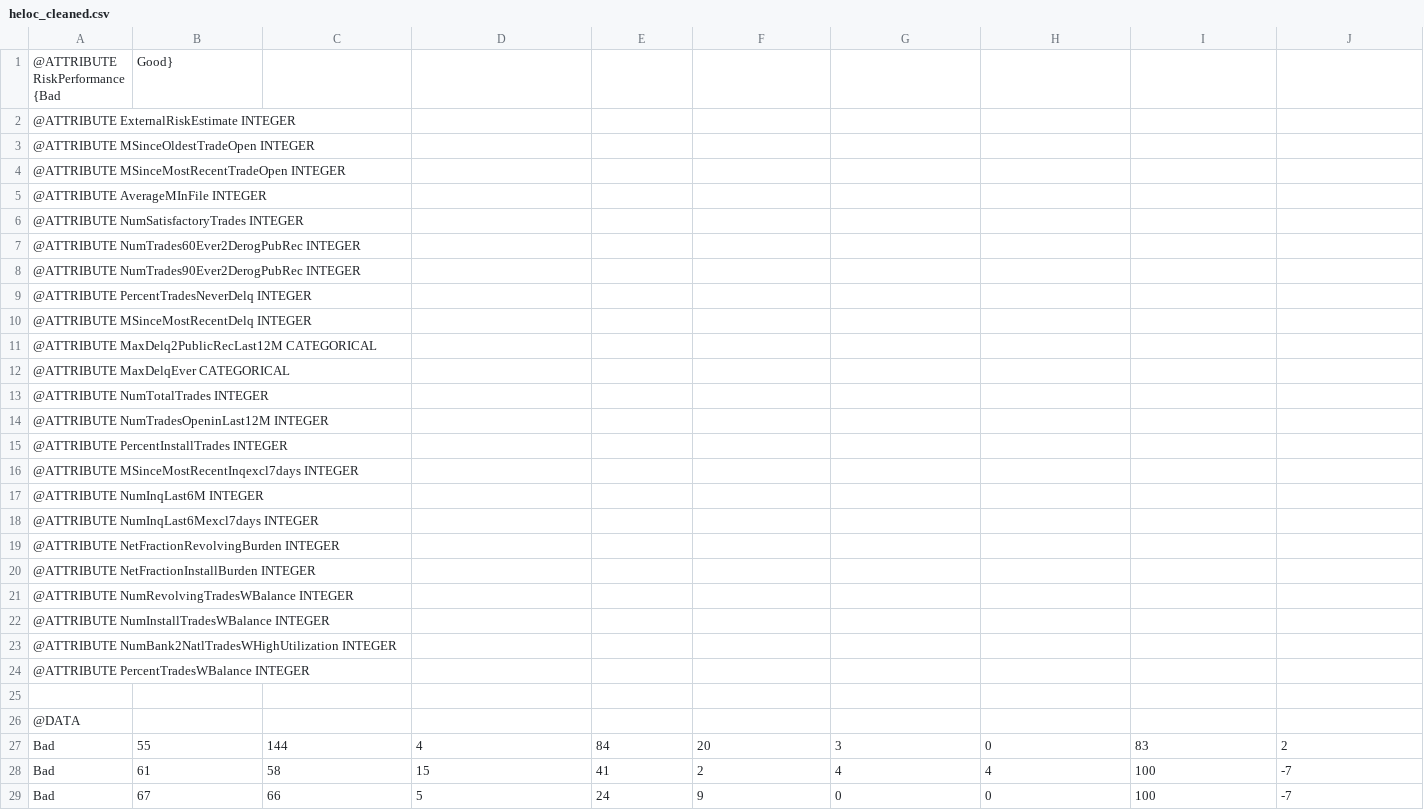
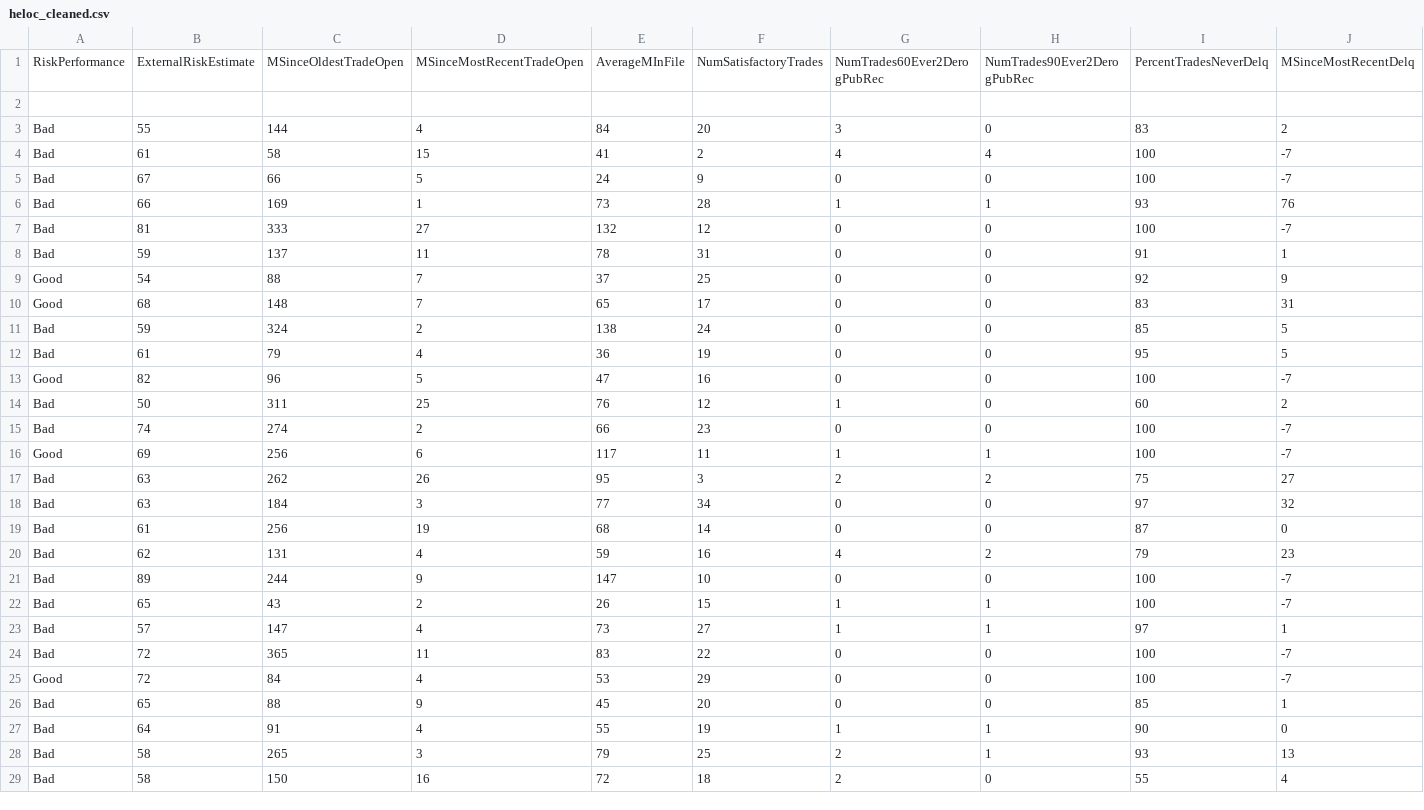
Before and after one commit to rizeenmusadhik/TabSurvey-main_Adu-3, a CSV file: heloc_cleaned.csv, drawn as a sheet; only a part is shown; the shorter side is filled out with more unchanged rows; removed rows and columns are numbered as before the commit, all else as after; rows hold the shown columns only; the diff names each change by its address in the sheet, - before the commit and + after, or states it on an @@ line.

Commit message:
asdas

```diff
--- a/heloc_cleaned.csv
+++ b/heloc_cleaned.csv
-row 1: @ATTRIBUTE RiskPerformance {Bad | Good}
-row 2: @ATTRIBUTE ExternalRiskEstimate INTEGER
-row 3: @ATTRIBUTE MSinceOldestTradeOpen INTEGER
-row 4: @ATTRIBUTE MSinceMostRecentTradeOpen INTEGER
-row 5: @ATTRIBUTE AverageMInFile INTEGER
-row 6: @ATTRIBUTE NumSatisfactoryTrades INTEGER
-row 7: @ATTRIBUTE NumTrades60Ever2DerogPubRec INTEGER
-row 8: @ATTRIBUTE NumTrades90Ever2DerogPubRec INTEGER
-row 9: @ATTRIBUTE PercentTradesNeverDelq INTEGER
-row 10: @ATTRIBUTE MSinceMostRecentDelq INTEGER
-row 11: @ATTRIBUTE MaxDelq2PublicRecLast12M CATEGORICAL
-row 12: @ATTRIBUTE MaxDelqEver CATEGORICAL
-row 13: @ATTRIBUTE NumTotalTrades INTEGER
-row 14: @ATTRIBUTE NumTradesOpeninLast12M INTEGER
-row 15: @ATTRIBUTE PercentInstallTrades INTEGER
-row 16: @ATTRIBUTE MSinceMostRecentInqexcl7days INTEGER
-row 17: @ATTRIBUTE NumInqLast6M INTEGER
-row 18: @ATTRIBUTE NumInqLast6Mexcl7days INTEGER
-row 19: @ATTRIBUTE NetFractionRevolvingBurden INTEGER
-row 20: @ATTRIBUTE NetFractionInstallBurden INTEGER
-row 21: @ATTRIBUTE NumRevolvingTradesWBalance INTEGER
-row 22: @ATTRIBUTE NumInstallTradesWBalance INTEGER
-row 23: @ATTRIBUTE NumBank2NatlTradesWHighUtilization INTEGER
-row 24: @ATTRIBUTE PercentTradesWBalance INTEGER
+row 1: RiskPerformance | ExternalRiskEstimate | MSinceOldestTradeOpen | MSinceMostRecentTradeOpen | AverageMInFile | NumSatisfactoryTrades | NumTrades60Ever2DerogPubRec | NumTrades90Ever2DerogPubRec | PercentTradesNeverDelq | MSinceMostRecentDelq
-row 26: @DATA
```
